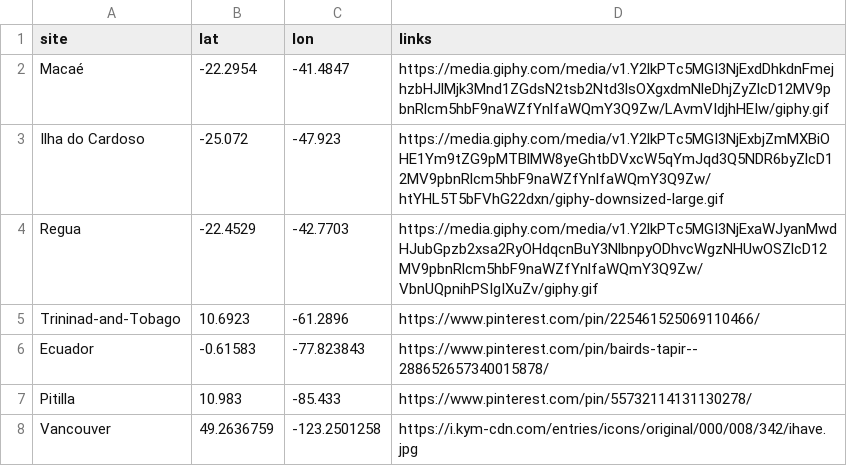
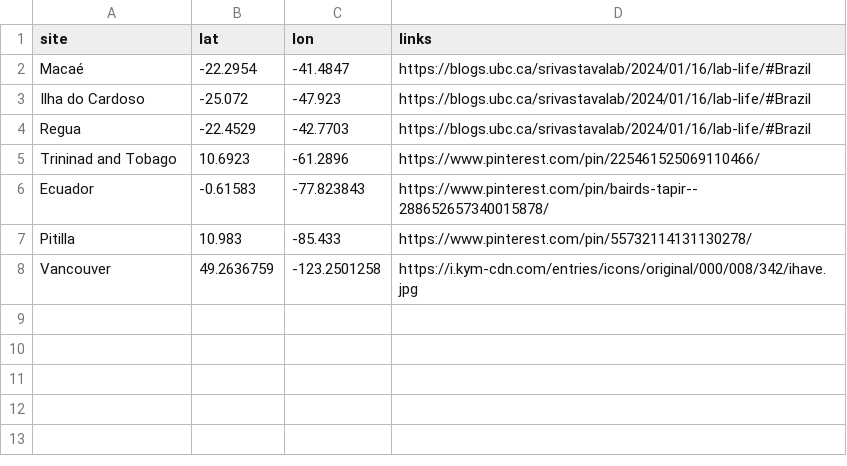
Before and after one commit to SrivastavaLab/srivastamap, a CSV file: site_tibble.csv, drawn as a sheet.

```diff
--- a/site_tibble.csv
+++ b/site_tibble.csv
@@ -1,6 +1,6 @@
 site,lat,lon,links
-Macaé,-22.2954,-41.4847,https://media.giphy.com/media/v1.Y2lkPTc5MGI3NjExdDhkdnFmejhzbHJlMjk3Mnd1ZGdsN2tsb2Ntd3lsOXgxdmNleDhjZyZlcD12MV9pbnRlcm5hbF9naWZfYnlfaWQmY3Q9Zw/LAvmVIdjhHEIw/giphy.gif
-Ilha do Cardoso,-25.072,-47.923,https://media.giphy.com/media/v1.Y2lkPTc5MGI3NjExbjZmMXBiOHE1Ym9tZG9pMTBlMW8yeGhtbDVxcW5qYmJqd3Q5NDR6byZlcD12MV9pbnRlcm5hbF9naWZfYnlfaWQmY3Q9Zw/htYHL5T5bFVhG22dxn/giphy-downsized-large.gif
-Regua,-22.4529,-42.7703,https://media.giphy.com/media/v1.Y2lkPTc5MGI3NjExaWJyanMwdHJubGpzb2xsa2RyOHdqcnBuY3NlbnpyODhvcWgzNHUwOSZlcD12MV9pbnRlcm5hbF9naWZfYnlfaWQmY3Q9Zw/VbnUQpnihPSIgIXuZv/giphy.gif
-Trininad-and-Tobago,10.6923,-61.2896,https://www.pinterest.com/pin/225461525069110466/
+Macaé,-22.2954,-41.4847,https://blogs.ubc.ca/srivastavalab/2024/01/16/lab-life/#Brazil
+Ilha do Cardoso,-25.072,-47.923,https://blogs.ubc.ca/srivastavalab/2024/01/16/lab-life/#Brazil
+Regua,-22.4529,-42.7703,https://blogs.ubc.ca/srivastavalab/2024/01/16/lab-life/#Brazil
+Trininad and Tobago,10.6923,-61.2896,https://www.pinterest.com/pin/225461525069110466/
 Ecuador,-0.61583,-77.823843,https://www.pinterest.com/pin/bairds-tapir--288652657340015878/
```
Also changed, not shown: 7 other files.
